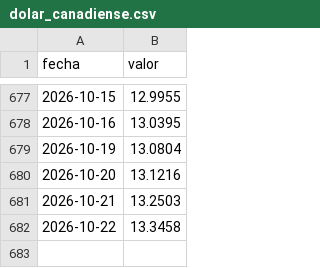
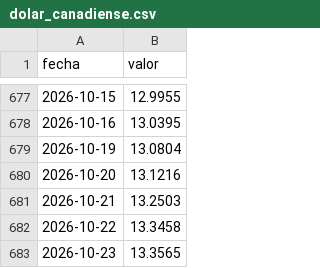
Before and after one commit to nanisadw3/banxico-datos, a CSV file: docs/data/dolar_canadiense.csv, drawn as a sheet; only a part is shown, gaps mark what is left out; the diff names each change by its address in the sheet, - before the commit and + after, or states it on an @@ line.

```diff
--- a/docs/data/dolar_canadiense.csv
+++ b/docs/data/dolar_canadiense.csv
+row 683: 2026-10-23 | 13.3565
```
Also changed, not shown: docs/data/euro.csv, docs/data/libra.csv, 3 other files.
